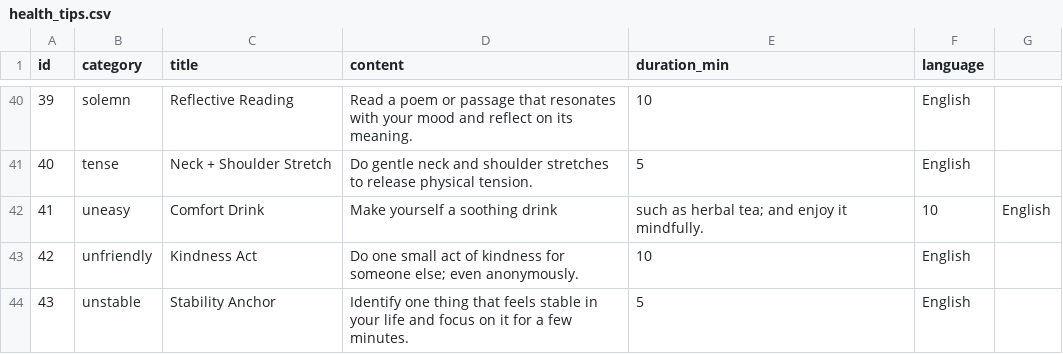
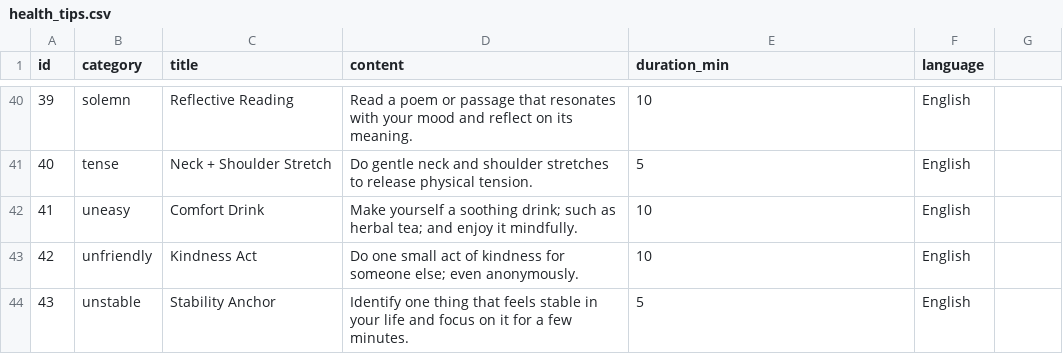
Before and after one commit to swatipriyadarshini9/youth-wellness-hack, a CSV file: health_tips.csv, drawn as a sheet; only a part is shown, gaps mark what is left out.

Commit message:
health_tips.csv

```diff
--- a/health_tips.csv
+++ b/health_tips.csv
@@ -41,3 +41,3 @@ id,category,title,content,duration_min,language
 40,tense,Neck + Shoulder Stretch,Do gentle neck and shoulder stretches to release physical tension.,5,English
-41,uneasy,Comfort Drink,Make yourself a soothing drink, such as herbal tea; and enjoy it mindfully.,10,English
+41,uneasy,Comfort Drink,Make yourself a soothing drink; such as herbal tea; and enjoy it mindfully.,10,English
 42,unfriendly,Kindness Act,Do one small act of kindness for someone else; even anonymously.,10,English
```
